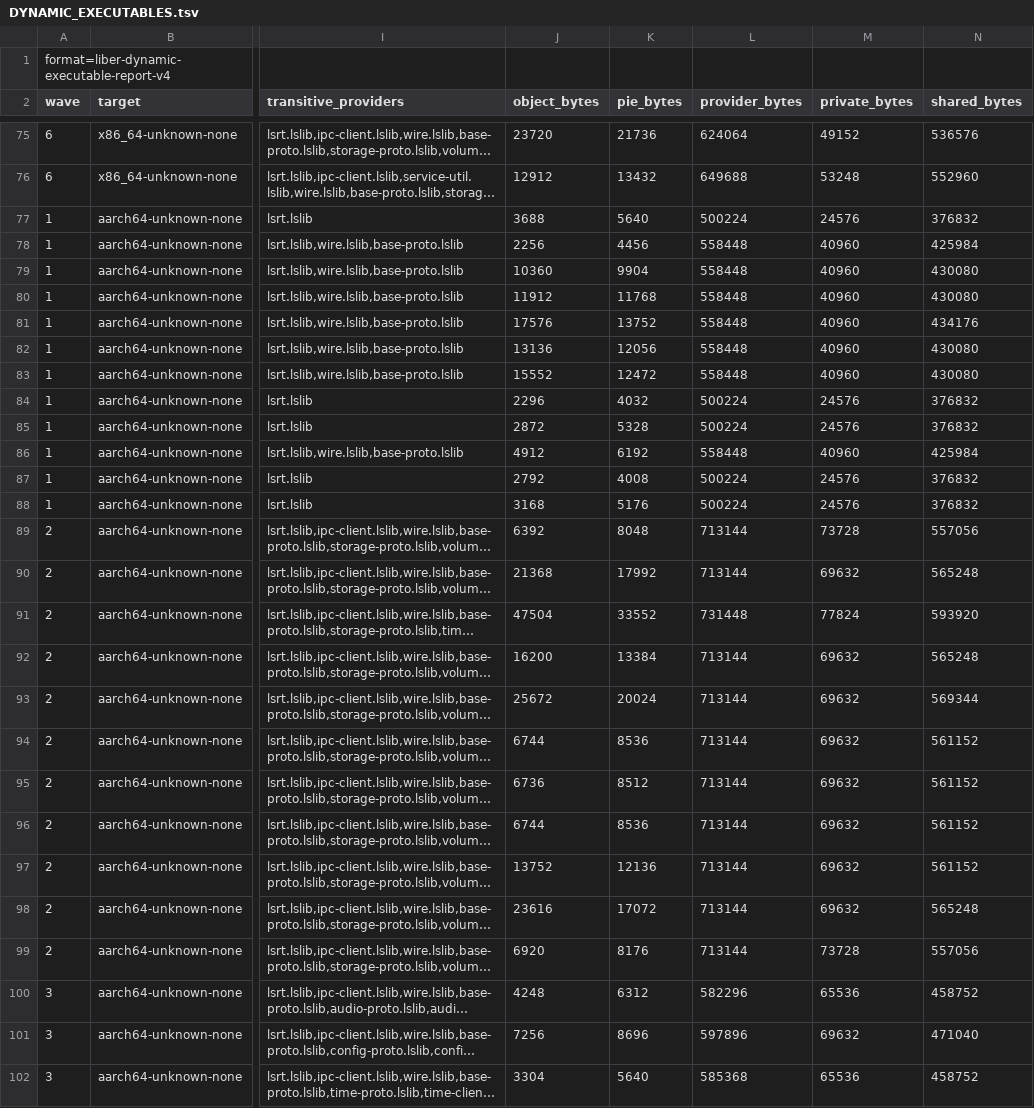
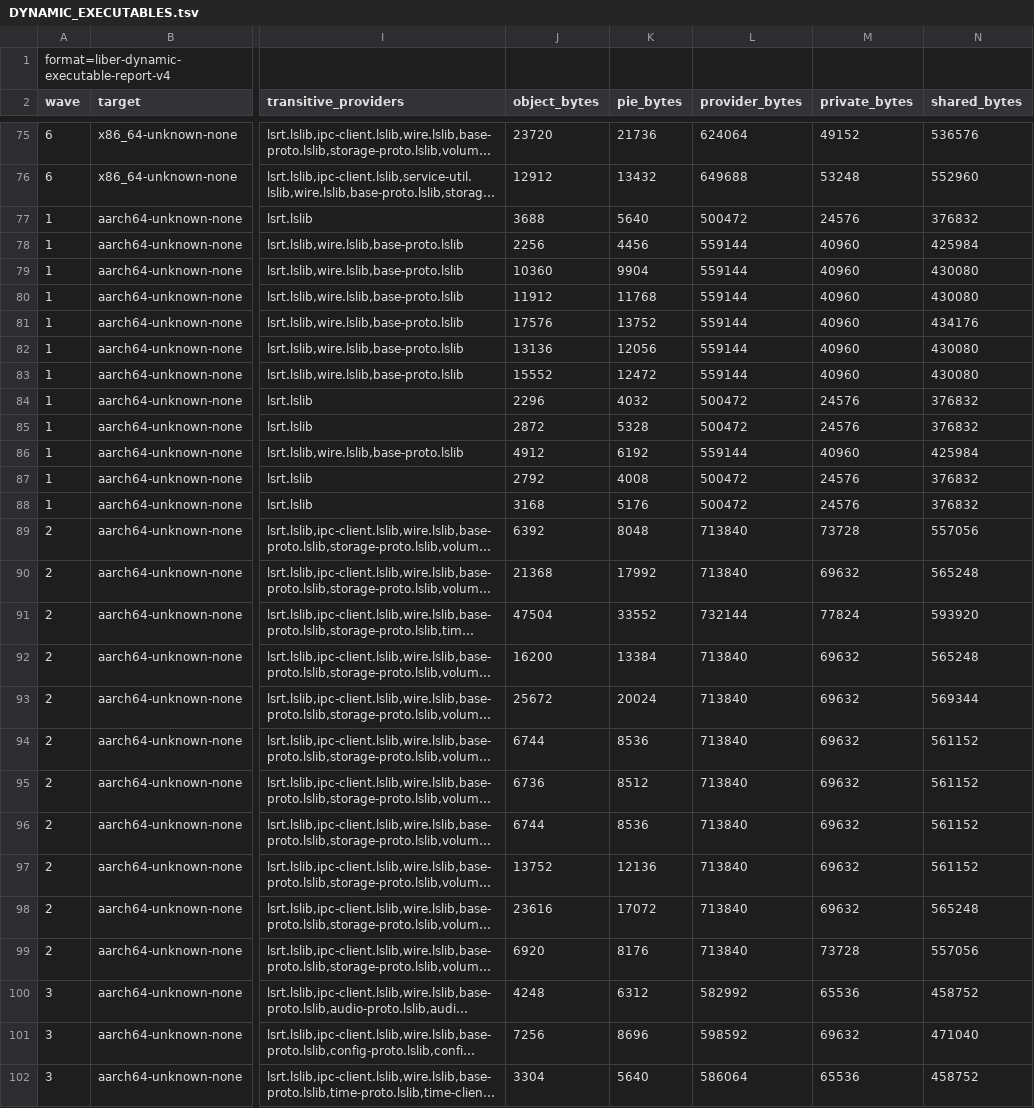
Before and after one commit to libersoft-org/libersystem, a TSV file: docs/DYNAMIC_EXECUTABLES.tsv, drawn as a sheet; only a part is shown, gaps mark what is left out; long unchanged cells end in …; the diff covers the shown part only; the diff names each change by its address in the sheet, - before the commit and + after, or states it on an @@ line.

Commit message:
Reorganize dynamic executables and wave tracking documentation

```diff
--- a/docs/DYNAMIC_EXECUTABLES.tsv
+++ b/docs/DYNAMIC_EXECUTABLES.tsv
-L77 (provider_bytes): 500224
+L77 (provider_bytes): 500472
-L78:L83 (provider_bytes): 558448
+L78:L83 (provider_bytes): 559144
-L84:L85 (provider_bytes): 500224
+L84:L85 (provider_bytes): 500472
-L86 (provider_bytes): 558448
+L86 (provider_bytes): 559144
-L87:L88 (provider_bytes): 500224
+L87:L88 (provider_bytes): 500472
-L89:L90 (provider_bytes): 713144
+L89:L90 (provider_bytes): 713840
-L91 (provider_bytes): 731448
+L91 (provider_bytes): 732144
-L92:L99 (provider_bytes): 713144
+L92:L99 (provider_bytes): 713840
-L100 (provider_bytes): 582296
+L100 (provider_bytes): 582992
-L101 (provider_bytes): 597896
+L101 (provider_bytes): 598592
-L102 (provider_bytes): 585368
+L102 (provider_bytes): 586064
```
Also changed, not shown: 135 edited cells elsewhere in this file, docs/DYNAMIC_IMAGE.tsv, docs/DYNAMIC_WAVES.tsv, 2 other files.
